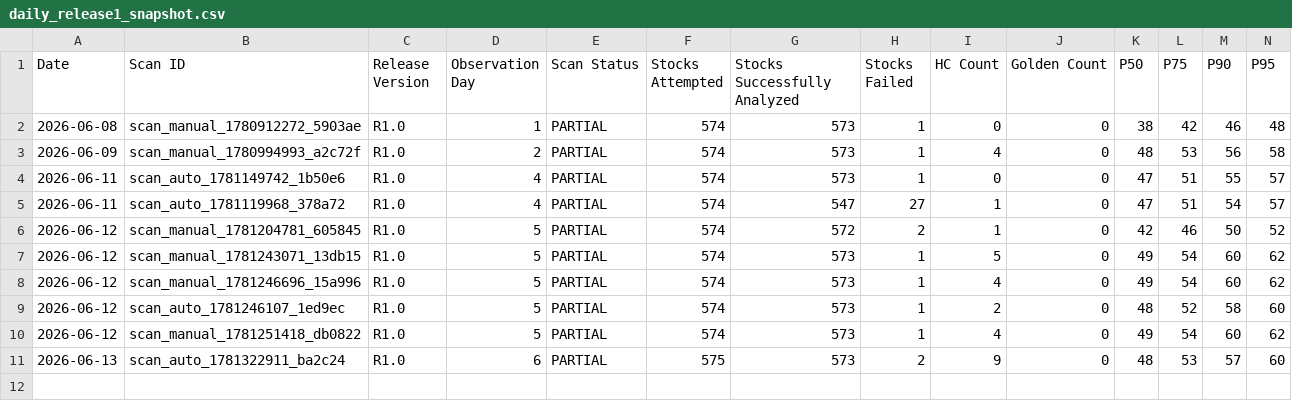
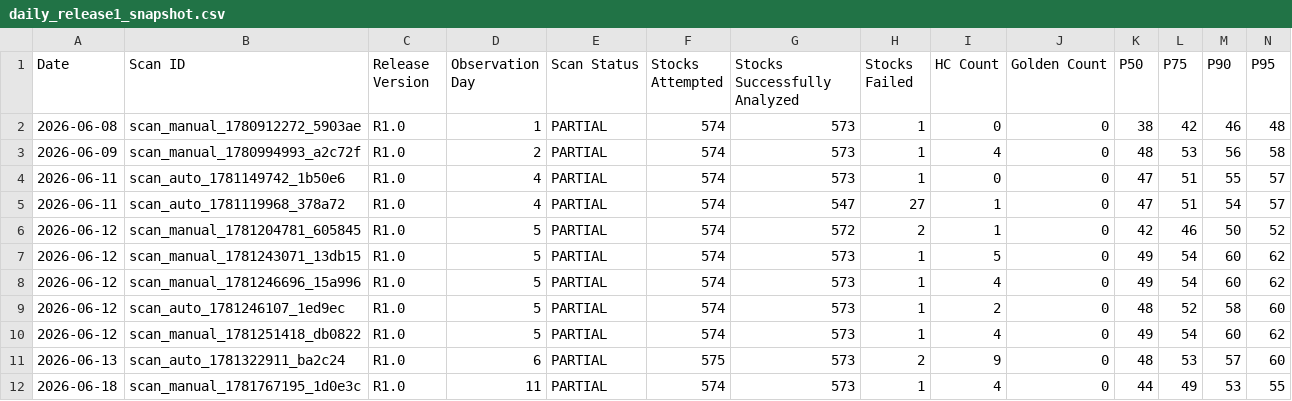
Before and after one commit to Smart-Scanner/AiSmartScanner, a CSV file: release_audits/daily_release1_snapshot.csv, drawn as a sheet; only a part is shown; rows hold the shown columns only; the diff names each change by its address in the sheet, - before the commit and + after, or states it on an @@ line.

```diff
--- a/release_audits/daily_release1_snapshot.csv
+++ b/release_audits/daily_release1_snapshot.csv
+row 12: 2026-06-18 | scan_manual_1781767195_1d0e3c | R1.0 | 11 | PARTIAL | 574 | 573 | 1 | 4 | 0 | 44 | 49 | 53 | 55
```
Also changed, not shown: release_audits/daily_hc_funnel_snapshot.csv, release_audits/daily_open_trades_mtm.csv, 24 other files.
